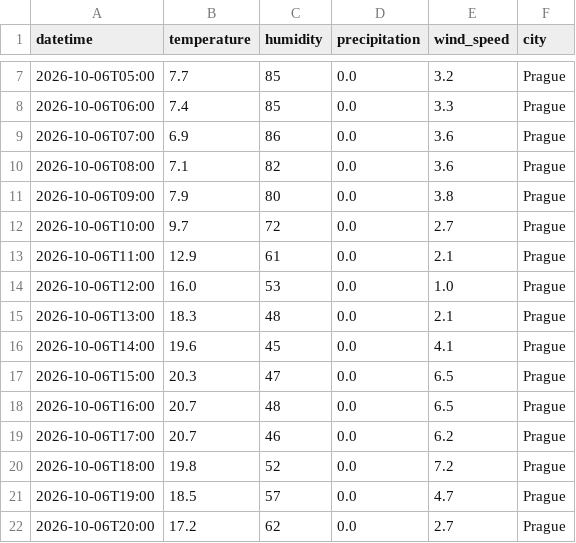
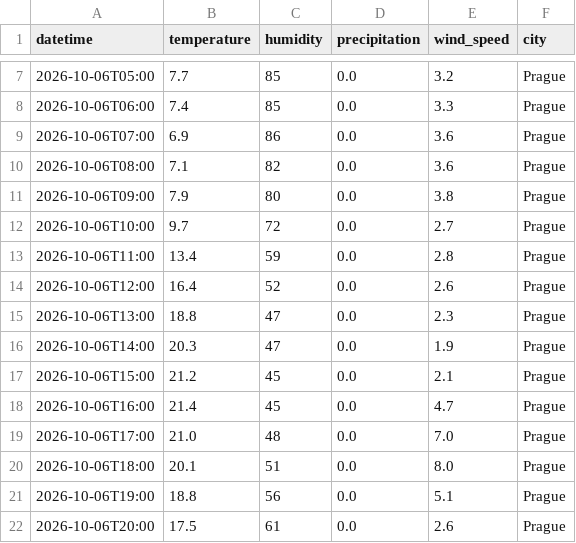
Before and after one commit to MaksymYakushev/data-studio-open-meteo, a CSV file: data/raw/prague_weather.csv, drawn as a sheet; only a part is shown, gaps mark what is left out; the diff covers the shown part only.

```diff
--- a/data/raw/prague_weather.csv
+++ b/data/raw/prague_weather.csv
@@ -12,11 +12,11 @@ datetime,temperature,humidity,precipitation,wind_speed,city
 2026-10-06T10:00,9.7,72,0.0,2.7,Prague
-2026-10-06T11:00,12.9,61,0.0,2.1,Prague
-2026-10-06T12:00,16.0,53,0.0,1.0,Prague
-2026-10-06T13:00,18.3,48,0.0,2.1,Prague
-2026-10-06T14:00,19.6,45,0.0,4.1,Prague
-2026-10-06T15:00,20.3,47,0.0,6.5,Prague
-2026-10-06T16:00,20.7,48,0.0,6.5,Prague
-2026-10-06T17:00,20.7,46,0.0,6.2,Prague
-2026-10-06T18:00,19.8,52,0.0,7.2,Prague
-2026-10-06T19:00,18.5,57,0.0,4.7,Prague
-2026-10-06T20:00,17.2,62,0.0,2.7,Prague
+2026-10-06T11:00,13.4,59,0.0,2.8,Prague
+2026-10-06T12:00,16.4,52,0.0,2.6,Prague
+2026-10-06T13:00,18.8,47,0.0,2.3,Prague
+2026-10-06T14:00,20.3,47,0.0,1.9,Prague
+2026-10-06T15:00,21.2,45,0.0,2.1,Prague
+2026-10-06T16:00,21.4,45,0.0,4.7,Prague
+2026-10-06T17:00,21.0,48,0.0,7.0,Prague
+2026-10-06T18:00,20.1,51,0.0,8.0,Prague
+2026-10-06T19:00,18.8,56,0.0,5.1,Prague
+2026-10-06T20:00,17.5,61,0.0,2.6,Prague
```
Also changed, not shown: 108 edited cells elsewhere in this file, 3 other files.
